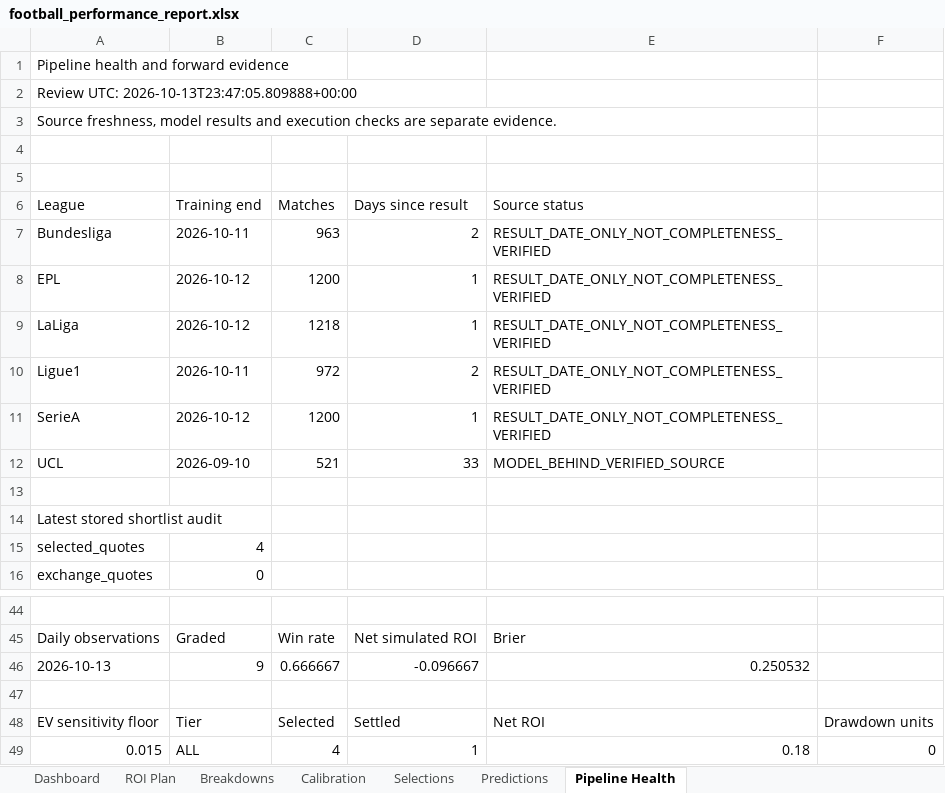
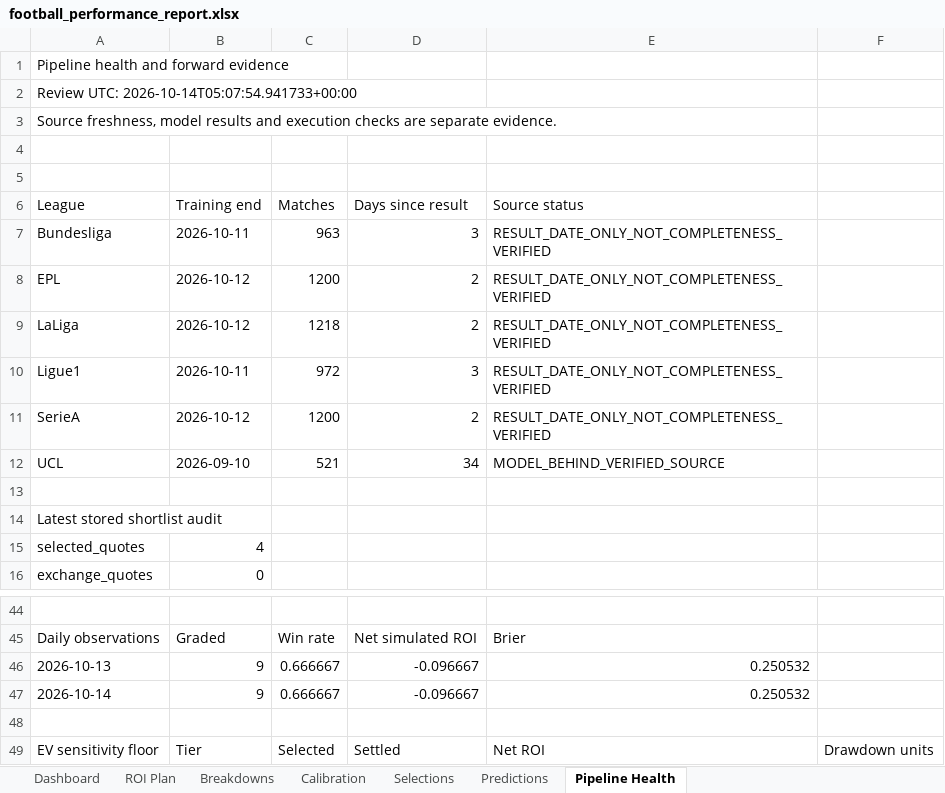
Before and after one commit to paulmaina/football-value-pipeline, an Excel workbook: football_output_v2/readable/football_performance_report.xlsx, sheet Pipeline Health, drawn as a sheet; only a part is shown, gaps mark what is left out; the shorter side is filled out with more unchanged rows; values as stored, in another font and other column widths than the file's, no borders; the diff names each change by its address in the sheet, - before the commit and + after, or states it on an @@ line.

```diff
--- a/football_output_v2/readable/football_performance_report.xlsx (sheet Pipeline Health)
+++ b/football_output_v2/readable/football_performance_report.xlsx (sheet Pipeline Health)
-A2: Review UTC: 2026-10-13T23:47:05.809888+00:00
+A2: Review UTC: 2026-10-14T05:07:54.941733+00:00
-D7: 2
+D7: 3
-D8:D9: 1
+D8:D9: 2
-D10: 2
+D10: 3
-D11: 1
+D11: 2
-D12: 33
+D12: 34
+row 47: 2026-10-14 | 9 | 0.666667 | -0.096667 | 0.250532
```
Also changed, not shown: sheet Dashboard, 9 other files.
